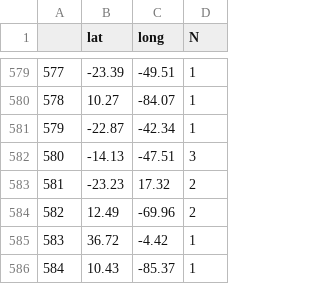
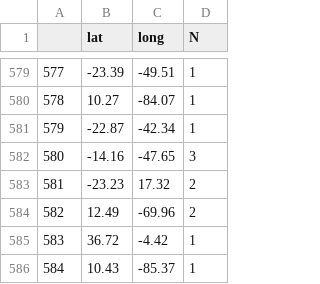
Before and after one commit to jagra26/Brazilian-PAs-on-twitter, a CSV file: results/2016-01-01_2016-12-31/coordinates.csv, drawn as a sheet; only a part is shown, gaps mark what is left out.

Commit message:
coordinates tweets

```diff
--- a/results/2016-01-01_2016-12-31/coordinates.csv
+++ b/results/2016-01-01_2016-12-31/coordinates.csv
@@ -581,3 +581,3 @@
 579,-22.87,-42.34,1
-580,-14.13,-47.51,3
+580,-14.16,-47.65,3
 581,-23.23,17.32,2
```
Also changed, not shown: results/2012-01-01_2012-12-31/coordinates.csv, results/2013-01-01_2013-12-31/coordinates.csv, 29 other files.
